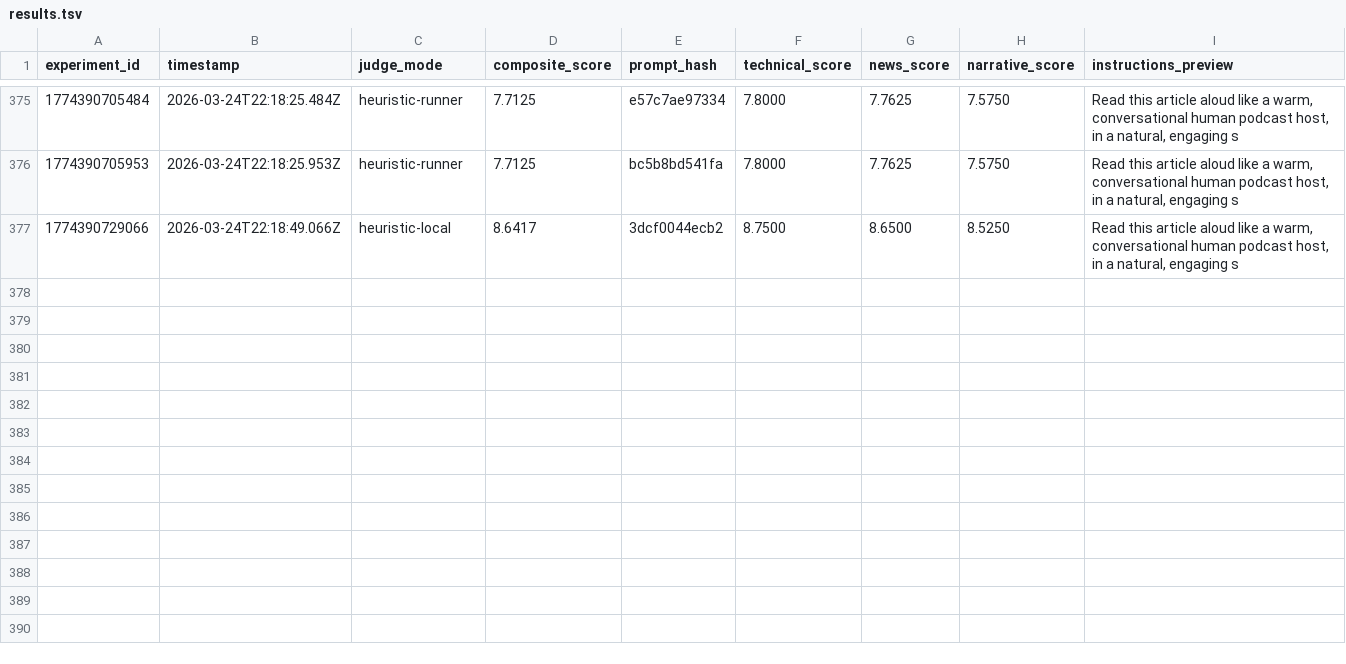
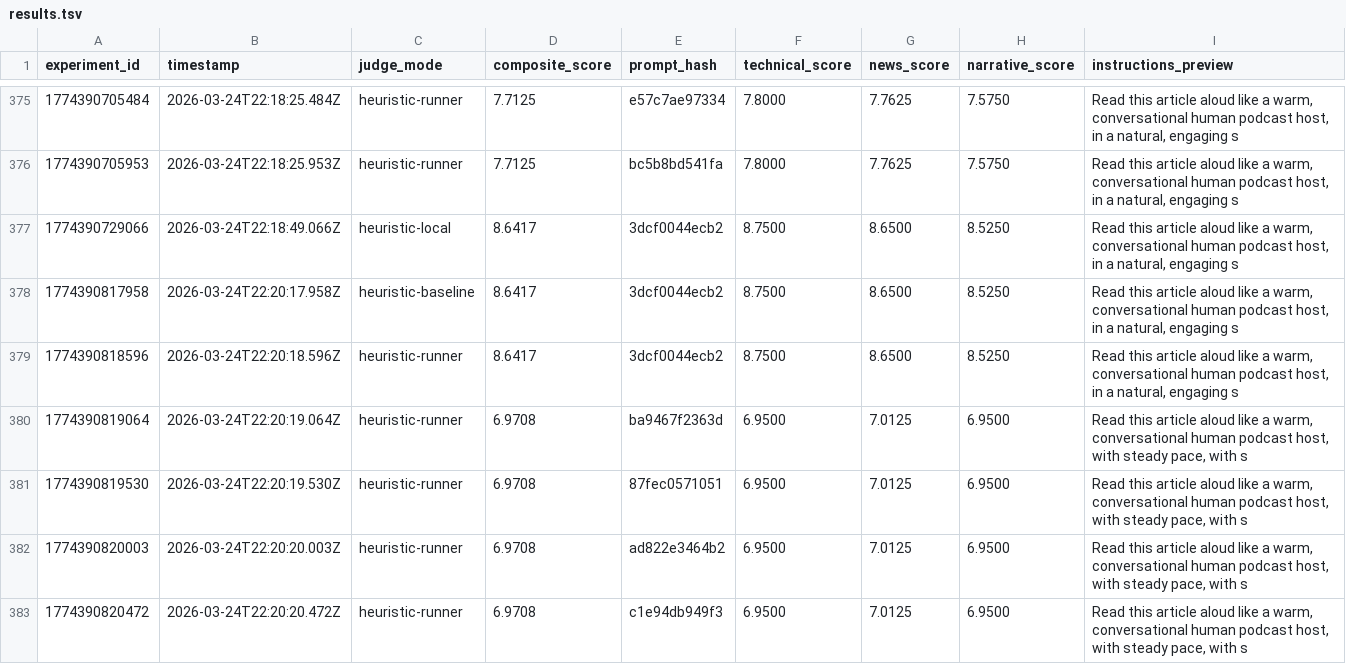
Before and after one commit to taviopilot/hear-it, a TSV file: scripts/autoresearch/results.tsv, drawn as a sheet; only a part is shown, gaps mark what is left out; the diff names each change by its address in the sheet, - before the commit and + after, or states it on an @@ line.

Commit message:
chore: expand 3-hour autoresearch search space
- broaden modifier, pacing, and emphasis phrase banks\n- increase combination depth so the local loop can keep exploring for longer

```diff
--- a/scripts/autoresearch/results.tsv
+++ b/scripts/autoresearch/results.tsv
+row 378: 1774390817958 | 2026-03-24T22:20:17.958Z | heuristic-baseline | 8.6417 | 3dcf0044ecb2 | 8.7500 | 8.6500 | 8.5250 | Read this article aloud like a warm, conversational human podcast host, in a natural, engaging s
+row 379: 1774390818596 | 2026-03-24T22:20:18.596Z | heuristic-runner | 8.6417 | 3dcf0044ecb2 | 8.7500 | 8.6500 | 8.5250 | Read this article aloud like a warm, conversational human podcast host, in a natural, engaging s
+row 380: 1774390819064 | 2026-03-24T22:20:19.064Z | heuristic-runner | 6.9708 | ba9467f2363d | 6.9500 | 7.0125 | 6.9500 | Read this article aloud like a warm, conversational human podcast host, with steady pace, with s
+row 381: 1774390819530 | 2026-03-24T22:20:19.530Z | heuristic-runner | 6.9708 | 87fec0571051 | 6.9500 | 7.0125 | 6.9500 | Read this article aloud like a warm, conversational human podcast host, with steady pace, with s
+row 382: 1774390820003 | 2026-03-24T22:20:20.003Z | heuristic-runner | 6.9708 | ad822e3464b2 | 6.9500 | 7.0125 | 6.9500 | Read this article aloud like a warm, conversational human podcast host, with steady pace, with s
+row 383: 1774390820472 | 2026-03-24T22:20:20.472Z | heuristic-runner | 6.9708 | c1e94db949f3 | 6.9500 | 7.0125 | 6.9500 | Read this article aloud like a warm, conversational human podcast host, with steady pace, with s
```
Also changed, not shown: 1 other file.
